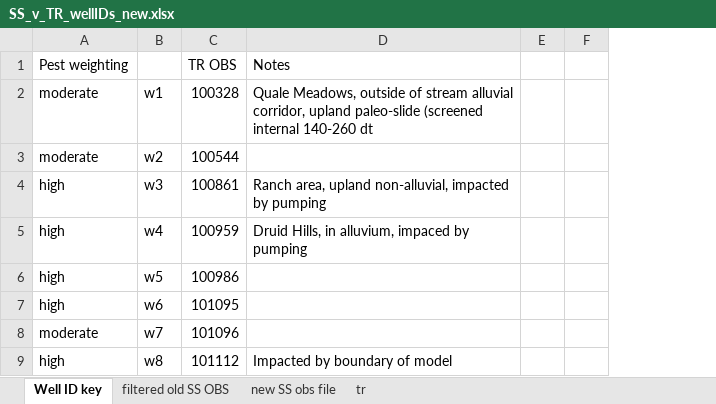
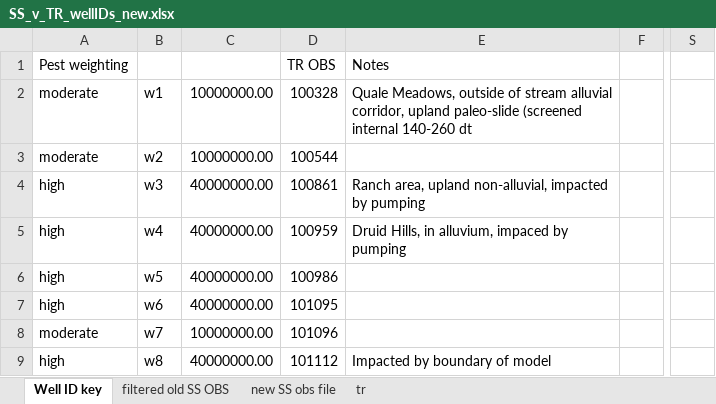
Before and after one commit to rniswon/Carmel_gsflow, an Excel workbook: Simulation_20160812T131753/EXCEL/SS_v_TR_wellIDs_new.xlsx, sheet Well ID key, drawn as a sheet; only a part is shown, gaps mark what is left out; values as stored, in another font and other column widths than the file's, no borders; removed rows and columns are numbered as before the commit, all else as after; the diff names each change by its address in the sheet, - before the commit and + after, or states it on an @@ line.

Commit message:
updated transient PST file (part 2 of 2) added new Excel file for changing weights if calibration period is longer

```diff
--- a/Simulation_20160812T131753/EXCEL/SS_v_TR_wellIDs_new.xlsx (sheet Well ID key)
+++ b/Simulation_20160812T131753/EXCEL/SS_v_TR_wellIDs_new.xlsx (sheet Well ID key)
+column C, rows 2-9: 10000000.00 | 10000000.00 | 40000000.00 | 40000000.00 | 40000000.00 | 40000000.00 | 10000000.00 | 40000000.00
-column E, empty
+column S, empty
```
Also changed, not shown: formulas that keep their value, 2 other files.
